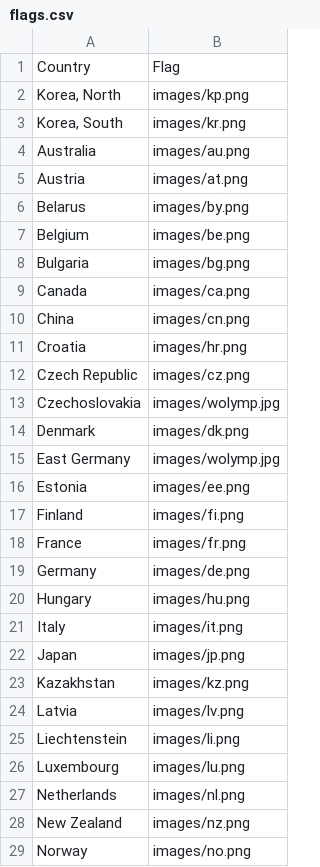
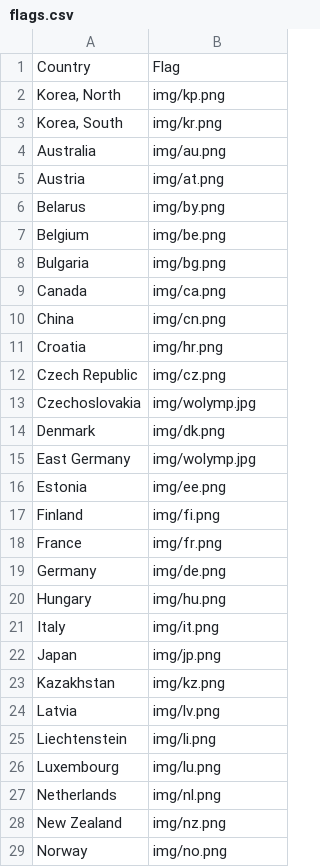
Before and after one commit to mas-dse-joh112/vis, a CSV file: homework1/data/flags.csv, drawn as a sheet; only a part is shown; the diff covers the shown part only.

Commit message:
replace images with img

```diff
--- a/homework1/data/flags.csv
+++ b/homework1/data/flags.csv
@@ -1,29 +1,29 @@
 Country,Flag
-"Korea, North",images/kp.png
-"Korea, South",images/kr.png
-Australia,images/au.png
-Austria,images/at.png
-Belarus,images/by.png
-Belgium,images/be.png
-Bulgaria,images/bg.png
-Canada,images/ca.png
-China,images/cn.png
-Croatia,images/hr.png
-Czech Republic,images/cz.png
-Czechoslovakia,images/wolymp.jpg
-Denmark,images/dk.png
-East Germany,images/wolymp.jpg
-Estonia,images/ee.png
-Finland,images/fi.png
-France,images/fr.png
-Germany,images/de.png
-Hungary,images/hu.png
-Italy,images/it.png
-Japan,images/jp.png
-Kazakhstan,images/kz.png
-Latvia,images/lv.png
-Liechtenstein,images/li.png
-Luxembourg,images/lu.png
-Netherlands,images/nl.png
-New Zealand,images/nz.png
-Norway,images/no.png
+"Korea, North",img/kp.png
+"Korea, South",img/kr.png
+Australia,img/au.png
+Austria,img/at.png
+Belarus,img/by.png
+Belgium,img/be.png
+Bulgaria,img/bg.png
+Canada,img/ca.png
+China,img/cn.png
+Croatia,img/hr.png
+Czech Republic,img/cz.png
+Czechoslovakia,img/wolymp.jpg
+Denmark,img/dk.png
+East Germany,img/wolymp.jpg
+Estonia,img/ee.png
+Finland,img/fi.png
+France,img/fr.png
+Germany,img/de.png
+Hungary,img/hu.png
+Italy,img/it.png
+Japan,img/jp.png
+Kazakhstan,img/kz.png
+Latvia,img/lv.png
+Liechtenstein,img/li.png
+Luxembourg,img/lu.png
+Netherlands,img/nl.png
+New Zealand,img/nz.png
+Norway,img/no.png
```
Also changed, not shown: 17 edited cells elsewhere in this file.
